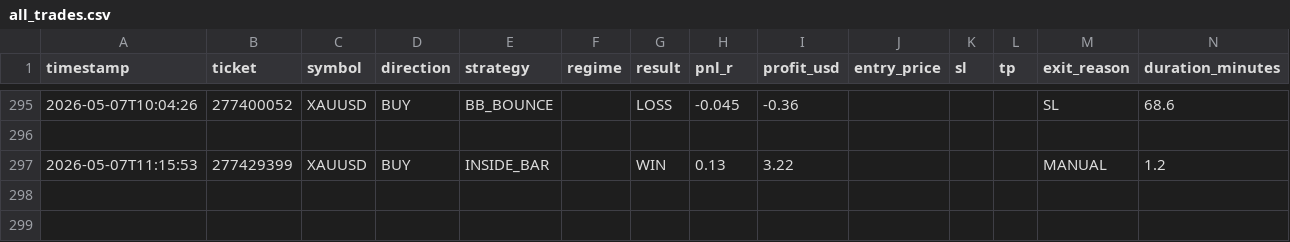
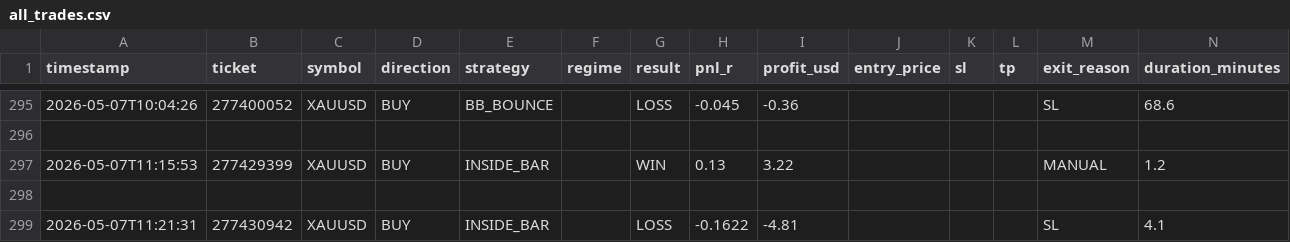
Before and after one commit to arsiqty9/aish-logs, a CSV file: all_trades.csv, drawn as a sheet; only a part is shown, gaps mark what is left out; rows hold the shown columns only; the diff names each change by its address in the sheet, - before the commit and + after, or states it on an @@ line.

```diff
--- a/all_trades.csv
+++ b/all_trades.csv
+row 298: (empty)
+row 299: 2026-05-07T11:21:31 | 277430942 | XAUUSD | BUY | INSIDE_BAR |  | LOSS | -0.1622 | -4.81 |  |  |  | SL | 4.1
```
Also changed, not shown: 2026-05-07_trades.csv, 3 other files.
